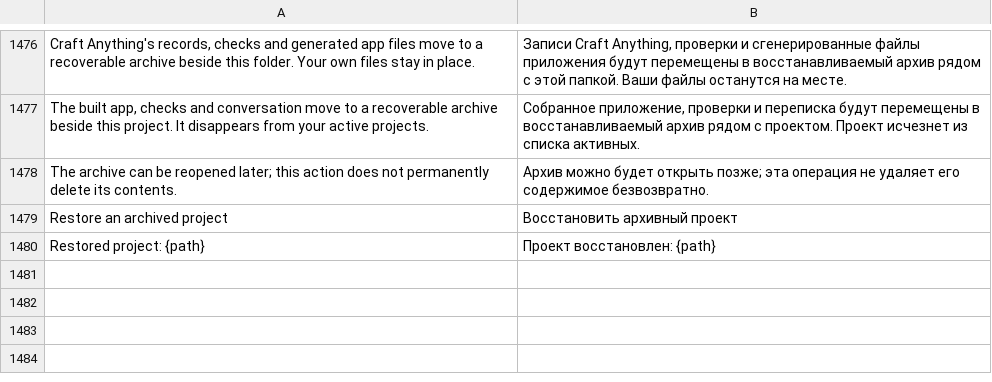
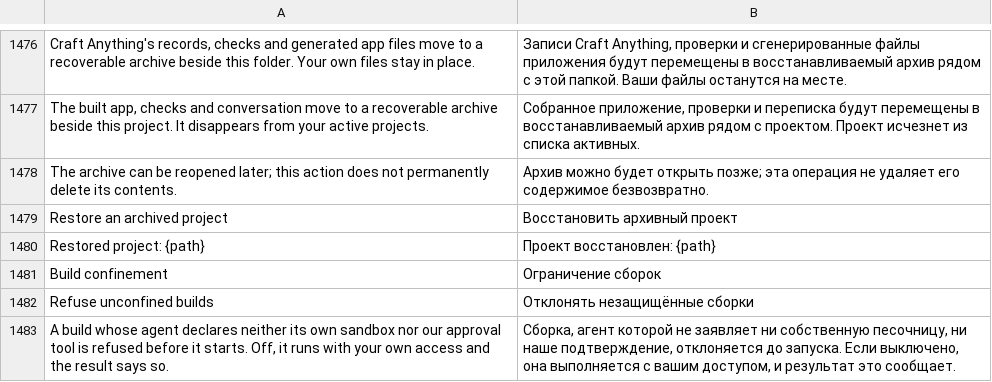
Before and after one commit to dawsonblock/craft-anything-full-upgraded, a TSV file: crates/ui-egui/src/i18n/ru.tsv, drawn as a sheet; only a part is shown, gaps mark what is left out; the diff names each change by its address in the sheet, - before the commit and + after, or states it on an @@ line.

```diff
--- a/crates/ui-egui/src/i18n/ru.tsv
+++ b/crates/ui-egui/src/i18n/ru.tsv
+row 1481: Build confinement | Ограничение сборок
+row 1482: Refuse unconfined builds | Отклонять незащищённые сборки
+row 1483: A build whose agent declares neither its own sandbox nor our approval tool is refused before it starts. Off, it runs with your own access and the result says so. | Сборка, агент которой не заявляет ни собственную песочницу, ни наше подтверждение, отклоняется до запуска. Если выключено, она выполняется с вашим доступом, и результат это сообщает.
```
Also changed, not shown: crates/ui-egui/src/i18n/ka.tsv, crates/ui-egui/src/i18n/ko.tsv, 17 other files.
